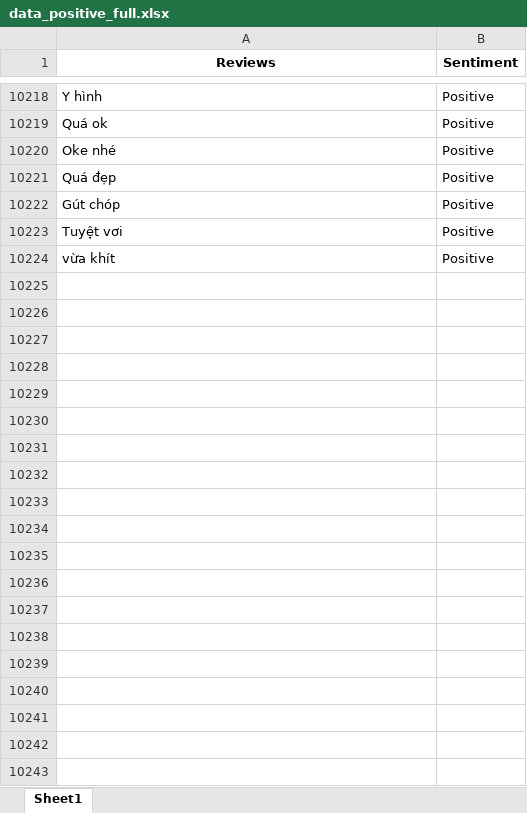
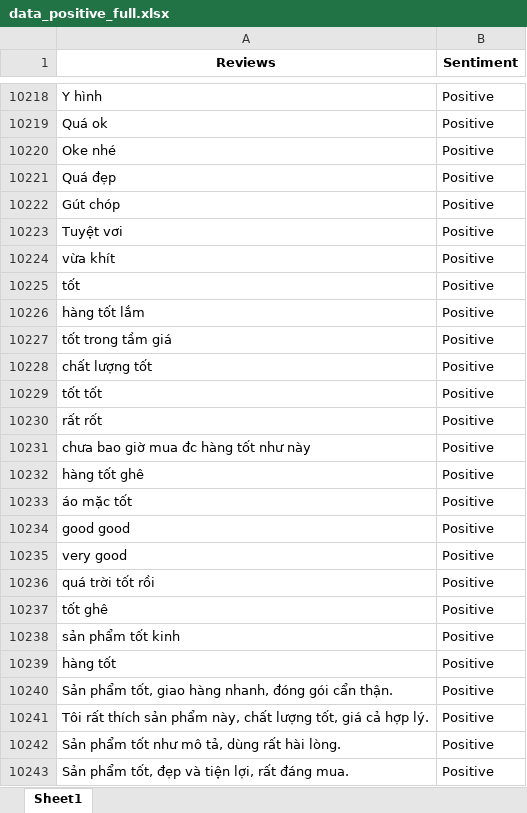
Before and after one commit to dvkhank/E-commerce, an Excel workbook: data_positive_full.xlsx, sheet Sheet1, drawn as a sheet; only a part is shown, gaps mark what is left out; values as stored, in another font and other column widths than the file's, no borders; the diff covers the shown part only; the diff names each change by its address in the sheet, - before the commit and + after, or states it on an @@ line.

Commit message:
fix: sentiment

```diff
--- a/data_positive_full.xlsx (sheet Sheet1)
+++ b/data_positive_full.xlsx (sheet Sheet1)
+row 10225: tốt | Positive
+row 10226: hàng tốt lắm | Positive
+row 10227: tốt trong tầm giá | Positive
+row 10228: chất lượng tốt | Positive
+row 10229: tốt tốt | Positive
+row 10230: rất rốt | Positive
+row 10231: chưa bao giờ mua đc hàng tốt như này | Positive
+row 10232: hàng tốt ghê | Positive
+row 10233: áo mặc tốt | Positive
+row 10234: good good | Positive
+row 10235: very good | Positive
+row 10236: quá trời tốt rồi | Positive
+row 10237: tốt ghê | Positive
+row 10238: sản phẩm tốt kinh | Positive
+row 10239: hàng tốt | Positive
+row 10240: Sản phẩm tốt, giao hàng nhanh, đóng gói cẩn thận. | Positive
+row 10241: Tôi rất thích sản phẩm này, chất lượng tốt, giá cả hợp lý. | Positive
+row 10242: Sản phẩm tốt như mô tả, dùng rất hài lòng. | Positive
+row 10243: Sản phẩm tốt, đẹp và tiện lợi, rất đáng mua. | Positive
```
Also changed, not shown: 939 added rows elsewhere in this sheet, 1 other file.
